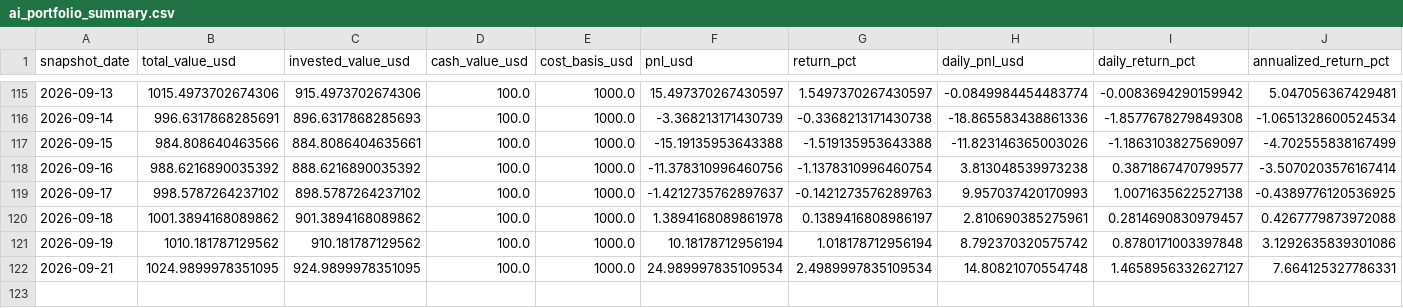
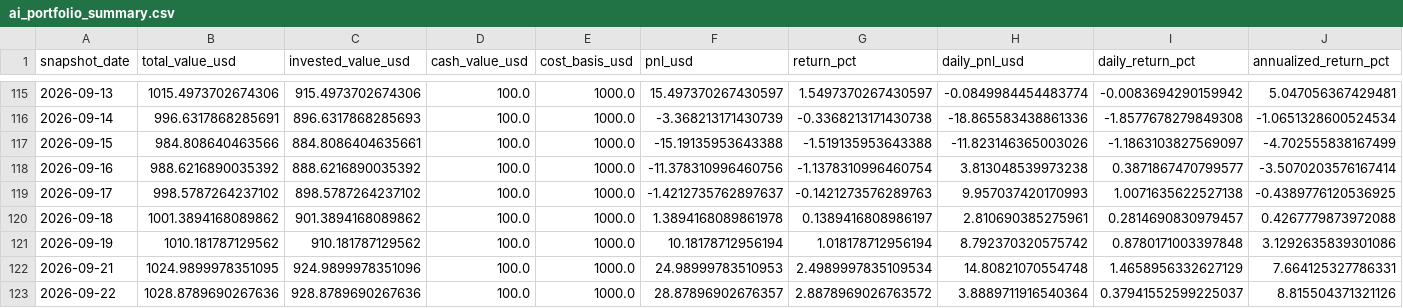
Before and after one commit to linjiw/quant-learn, a CSV file: data/portfolio/ai_portfolio_summary.csv, drawn as a sheet; only a part is shown, gaps mark what is left out; rows hold the shown columns only; the diff names each change by its address in the sheet, - before the commit and + after, or states it on an @@ line.

```diff
--- a/data/portfolio/ai_portfolio_summary.csv
+++ b/data/portfolio/ai_portfolio_summary.csv
-C122 (invested_value_usd): 924.9899978351095
+C122 (invested_value_usd): 924.9899978351096
-F122 (pnl_usd): 24.989997835109534
+F122 (pnl_usd): 24.98999783510953
-I122 (daily_return_pct): 1.4658956332627127
+I122 (daily_return_pct): 1.4658956332627129
+row 123: 2026-09-22 | 1028.8789690267636 | 928.8789690267636 | 100.0 | 1000.0 | 28.87896902676357 | 2.8878969026763572 | 3.8889711916540364 | 0.37941552599225037 | 8.815504371321126
```
Also changed, not shown: data/portfolio/ai_portfolio_snapshots.csv.
